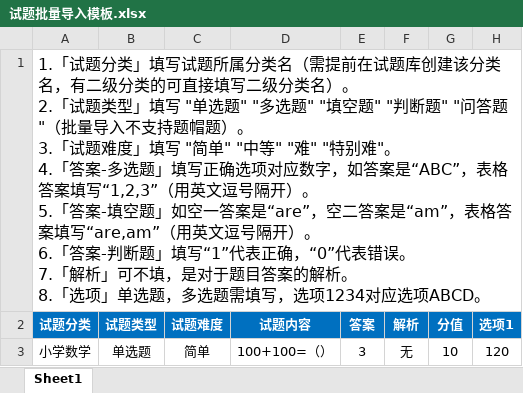
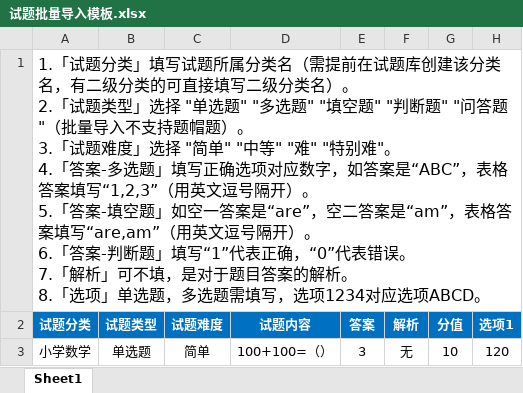
Before and after one commit to tonyxu2028/backend-v2, an Excel workbook: public/template/试题批量导入模板.xlsx, sheet Sheet1, drawn as a sheet; only a part is shown; values as stored, in another font and other column widths than the file's, no borders; ↵ is a line break in a cell; the diff names each change by its address in the sheet, - before the commit and + after, or states it on an @@ line.

Commit message:
update

```diff
--- a/public/template/试题批量导入模板.xlsx (sheet Sheet1)
+++ b/public/template/试题批量导入模板.xlsx (sheet Sheet1)
-A1 (试题分类): …题类型」填写 "单选题" "多选题" "填空题" "判断题" "问答题"（批量导入不支持题帽题）。 ↵ 3.「试题难度」填写 "简单…
+A1 (试题分类): …题类型」选择 "单选题" "多选题" "填空题" "判断题" "问答题"（批量导入不支持题帽题）。 ↵ 3.「试题难度」选择 "简单…
```
